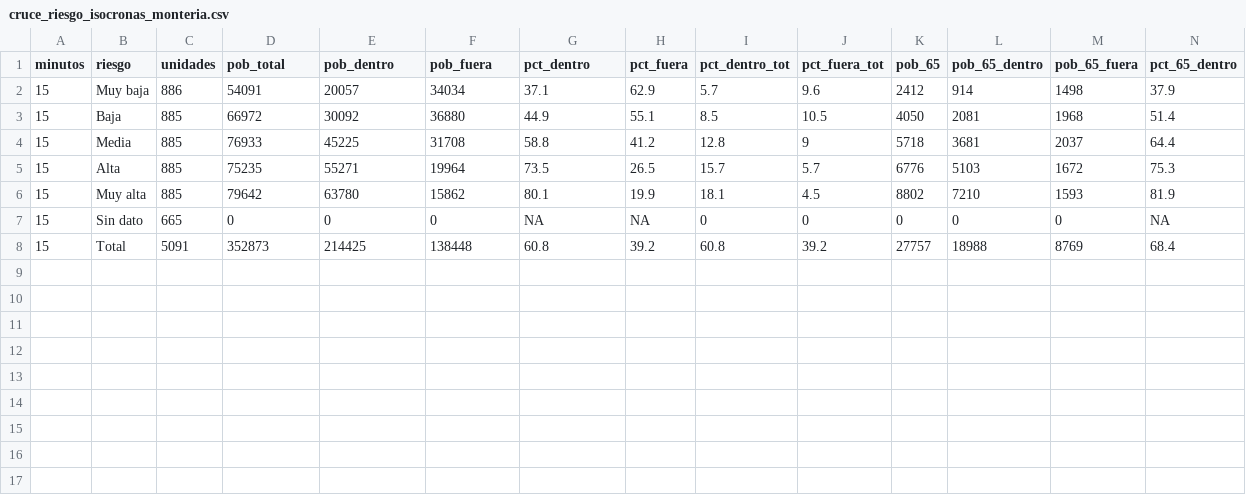
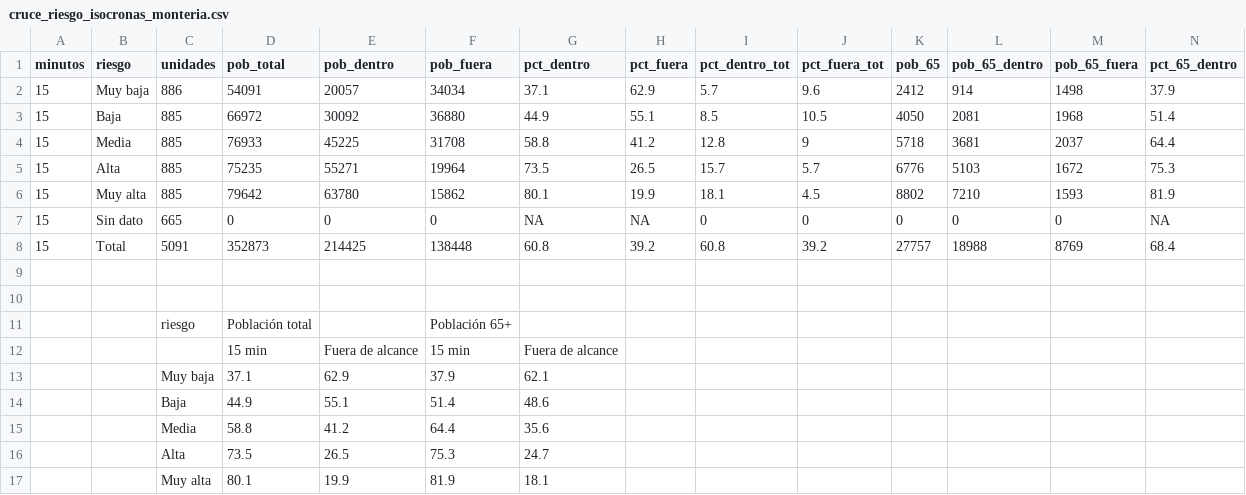
Before and after one commit to NGB26/paper_ccs, a CSV file: data/monteria/cruce_riesgo_isocronas_monteria.csv, drawn as a sheet; only a part is shown; rows hold the shown columns only; the diff names each change by its address in the sheet, - before the commit and + after, or states it on an @@ line.

```diff
--- a/data/monteria/cruce_riesgo_isocronas_monteria.csv
+++ b/data/monteria/cruce_riesgo_isocronas_monteria.csv
+row 9: (empty)
+row 10: (empty)
+row 11:  |  | riesgo | Población total |  | Población 65+
+row 12:  |  |  | 15 min | Fuera de alcance | 15 min | Fuera de alcance
+row 13:  |  | Muy baja | 37.1 | 62.9 | 37.9 | 62.1
+row 14:  |  | Baja | 44.9 | 55.1 | 51.4 | 48.6
+row 15:  |  | Media | 58.8 | 41.2 | 64.4 | 35.6
+row 16:  |  | Alta | 73.5 | 26.5 | 75.3 | 24.7
+row 17:  |  | Muy alta | 80.1 | 19.9 | 81.9 | 18.1
```
Also changed, not shown: data/merida/cruce_riesgo_isocronas_merida.csv, data/neuquen/cruce_riesgo_isocronas_neuquen.csv, 5 other files.
